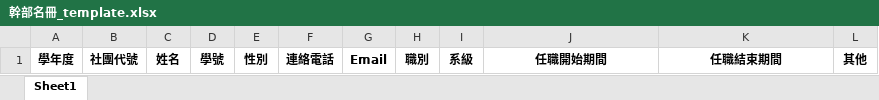
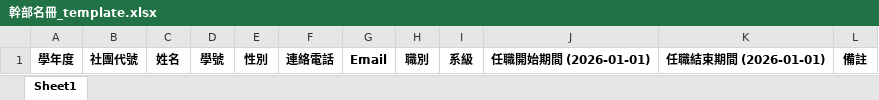
Before and after one commit to Rubicelle1205/SRC2, an Excel workbook: PccuClub/Template/幹部名冊_template.xlsx, sheet Sheet1, drawn as a sheet; values as stored, in another font and other column widths than the file's, no borders; the diff names each change by its address in the sheet, - before the commit and + after, or states it on an @@ line.

```diff
--- a/PccuClub/Template/幹部名冊_template.xlsx (sheet Sheet1)
+++ b/PccuClub/Template/幹部名冊_template.xlsx (sheet Sheet1)
-J1: 任職開始期間
+J1: 任職開始期間 (2026-01-01)
-K1: 任職結束期間
+K1: 任職結束期間 (2026-01-01)
-L1: 其他
+L1: 備註
```
Also changed, not shown: 8 other files.
